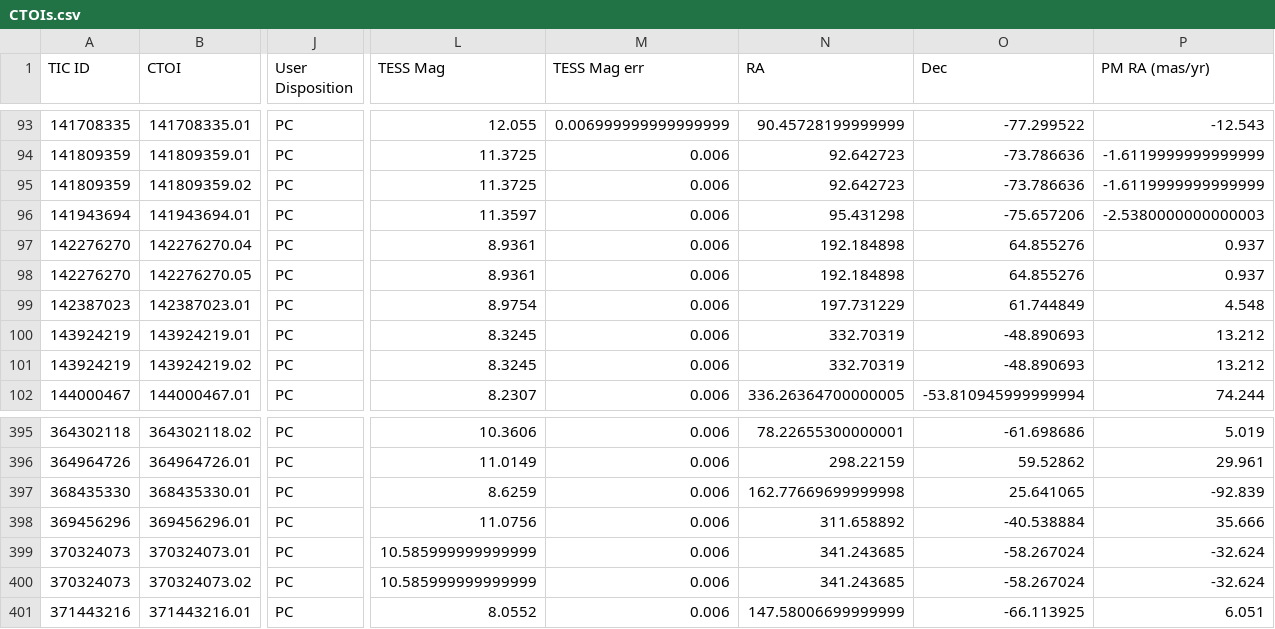
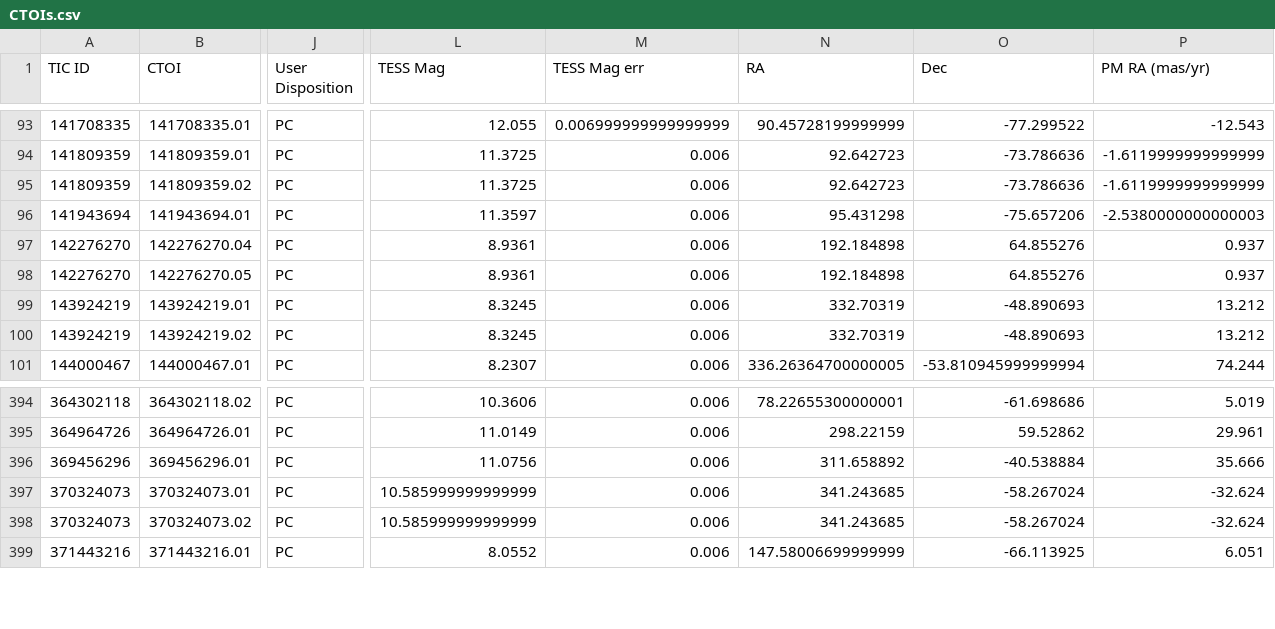
Before and after one commit to jpdeleon/chronos, a CSV file: data/CTOIs.csv, drawn as a sheet; only a part is shown, gaps mark what is left out; rows hold the shown columns only; the diff names each change by its address in the sheet, - before the commit and + after, or states it on an @@ line.

```diff
--- a/data/CTOIs.csv
+++ b/data/CTOIs.csv
-row 99: 142387023 | 142387023.01 | PC | 8.9754 | 0.006 | 197.731229 | 61.744849 | 4.548
-row 397: 368435330 | 368435330.01 | PC | 8.6259 | 0.006 | 162.77669699999998 | 25.641065 | -92.839
```
Also changed, not shown: data/TOIs.csv, 12 other files.
